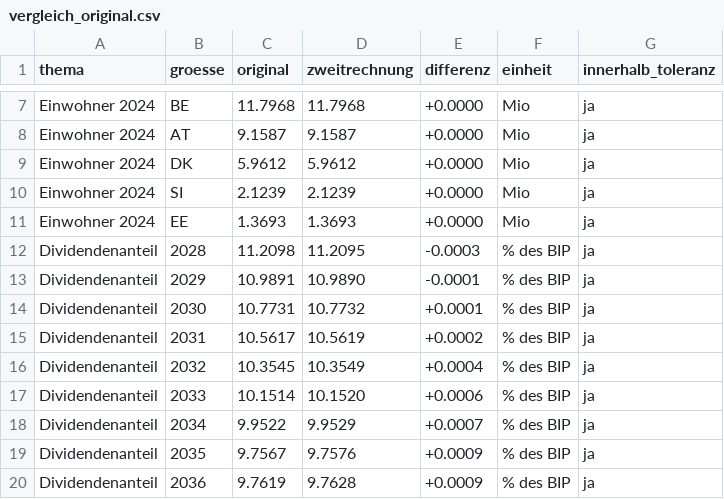
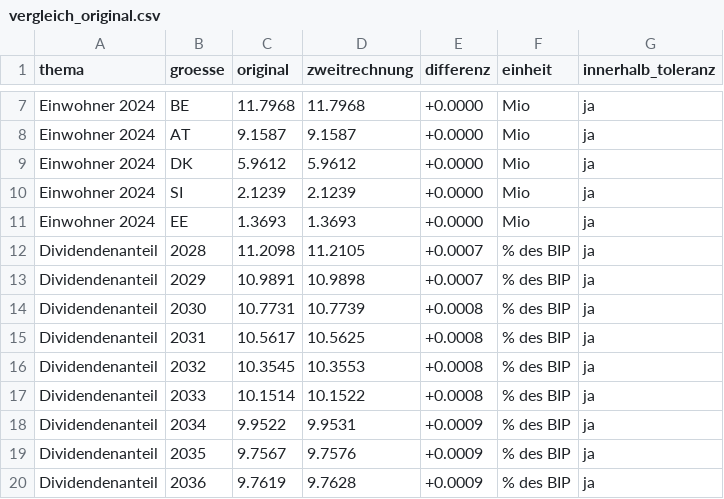
Before and after one commit to archicrowd/2828, a CSV file: daten/aggregate/vergleich_original.csv, drawn as a sheet; only a part is shown, gaps mark what is left out.

```diff
--- a/daten/aggregate/vergleich_original.csv
+++ b/daten/aggregate/vergleich_original.csv
@@ -11,9 +11,9 @@ Einwohner 2024,SI,2.1239,2.1239,+0.0000,Mio,ja
 Einwohner 2024,EE,1.3693,1.3693,+0.0000,Mio,ja
-Dividendenanteil,2028,11.2098,11.2095,-0.0003,% des BIP,ja
-Dividendenanteil,2029,10.9891,10.9890,-0.0001,% des BIP,ja
-Dividendenanteil,2030,10.7731,10.7732,+0.0001,% des BIP,ja
-Dividendenanteil,2031,10.5617,10.5619,+0.0002,% des BIP,ja
-Dividendenanteil,2032,10.3545,10.3549,+0.0004,% des BIP,ja
-Dividendenanteil,2033,10.1514,10.1520,+0.0006,% des BIP,ja
-Dividendenanteil,2034,9.9522,9.9529,+0.0007,% des BIP,ja
+Dividendenanteil,2028,11.2098,11.2105,+0.0007,% des BIP,ja
+Dividendenanteil,2029,10.9891,10.9898,+0.0007,% des BIP,ja
+Dividendenanteil,2030,10.7731,10.7739,+0.0008,% des BIP,ja
+Dividendenanteil,2031,10.5617,10.5625,+0.0008,% des BIP,ja
+Dividendenanteil,2032,10.3545,10.3553,+0.0008,% des BIP,ja
+Dividendenanteil,2033,10.1514,10.1522,+0.0008,% des BIP,ja
+Dividendenanteil,2034,9.9522,9.9531,+0.0009,% des BIP,ja
 Dividendenanteil,2035,9.7567,9.7576,+0.0009,% des BIP,ja
```
Also changed, not shown: daten/aggregate/pfad.csv, daten/aggregate/pfad_abgleich.csv, 27 other files.
